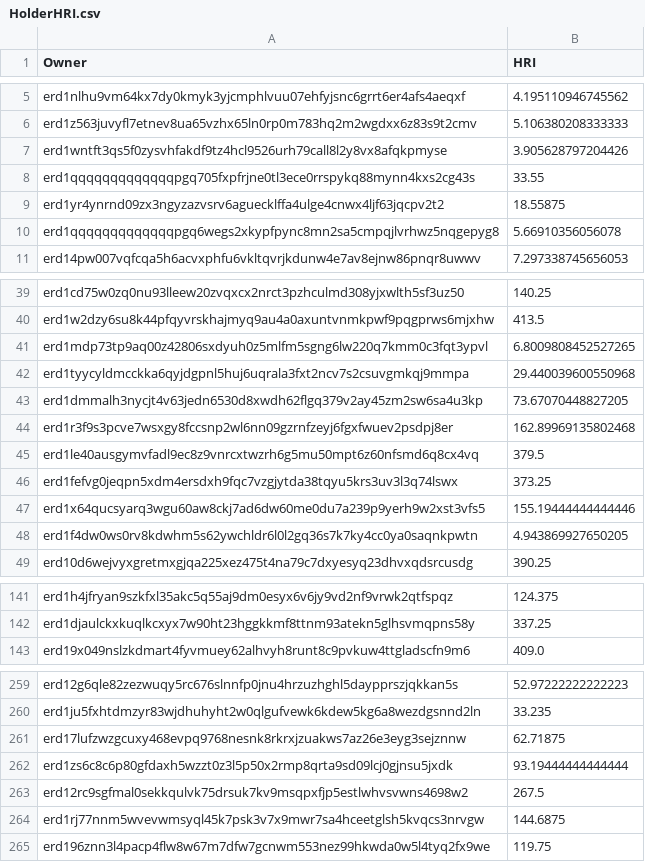
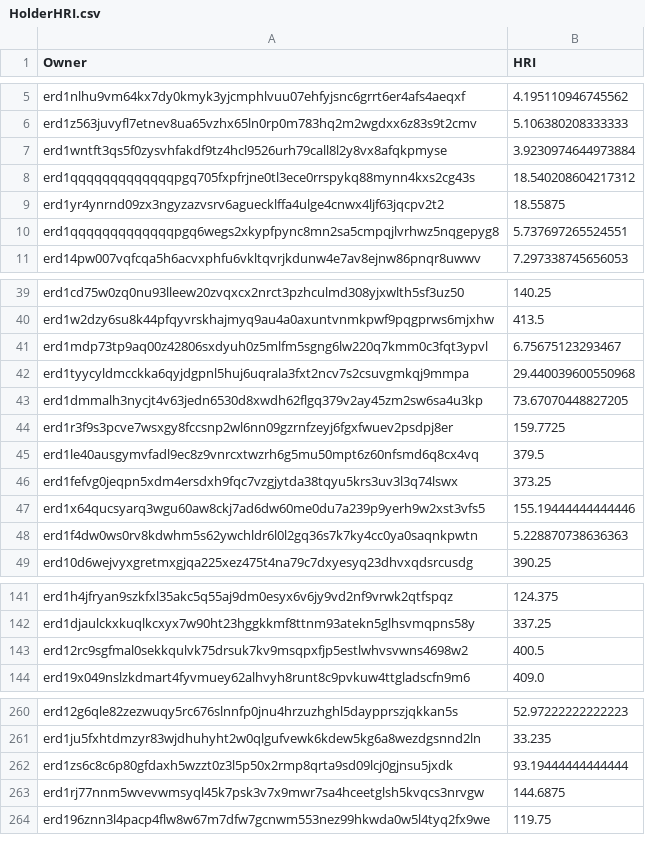
Before and after one commit to jacksmedia/hriapp, a CSV file: HolderHRI.csv, drawn as a sheet; only a part is shown, gaps mark what is left out; the diff covers the shown part only.

```diff
--- a/HolderHRI.csv
+++ b/HolderHRI.csv
@@ -6,6 +6,6 @@ erd1nlhu9vm64kx7dy0kmyk3yjcmphlvuu07ehfyjsnc6grrt6er4afs4aeqxf,4.195110946745562
 erd1z563juvyfl7etnev8ua65vzhx65ln0rp0m783hq2m2wgdxx6z83s9t2cmv,5.106380208333333
-erd1wntft3qs5f0zysvhfakdf9tz4hcl9526urh79call8l2y8vx8afqkpmyse,3.905628797204426
-erd1qqqqqqqqqqqqqpgq705fxpfrjne0tl3ece0rrspykq88mynn4kxs2cg43s,33.55
+erd1wntft3qs5f0zysvhfakdf9tz4hcl9526urh79call8l2y8vx8afqkpmyse,3.9230974644973884
+erd1qqqqqqqqqqqqqpgq705fxpfrjne0tl3ece0rrspykq88mynn4kxs2cg43s,18.540208604217312
 erd1yr4ynrnd09zx3ngyzazvsrv6aguecklffa4ulge4cnwx4ljf63jqcpv2t2,18.55875
-erd1qqqqqqqqqqqqqpgq6wegs2xkypfpync8mn2sa5cmpqjlvrhwz5nqgepyg8,5.66910356056078
+erd1qqqqqqqqqqqqqpgq6wegs2xkypfpync8mn2sa5cmpqjlvrhwz5nqgepyg8,5.737697265524551
 erd14pw007vqfcqa5h6acvxphfu6vkltqvrjkdunw4e7av8ejnw86pnqr8uwwv,7.297338745656053
@@ -40,6 +40,6 @@ erd1cd75w0zq0nu93lleew20zvqxcx2nrct3pzhculmd308yjxwlth5sf3uz50,140.25
 erd1w2dzy6su8k44pfqyvrskhajmyq9au4a0axuntvnmkpwf9pqgprws6mjxhw,413.5
-erd1mdp73tp9aq00z42806sxdyuh0z5mlfm5sgng6lw220q7kmm0c3fqt3ypvl,6.8009808452527265
+erd1mdp73tp9aq00z42806sxdyuh0z5mlfm5sgng6lw220q7kmm0c3fqt3ypvl,6.75675123293467
 erd1tyycyldmcckka6qyjdgpnl5huj6uqrala3fxt2ncv7s2csuvgmkqj9mmpa,29.440039600550968
 erd1dmmalh3nycjt4v63jedn6530d8xwdh62flgq379v2ay45zm2sw6sa4u3kp,73.67070448827205
-erd1r3f9s3pcve7wsxgy8fccsnp2wl6nn09gzrnfzeyj6fgxfwuev2psdpj8er,162.89969135802468
+erd1r3f9s3pcve7wsxgy8fccsnp2wl6nn09gzrnfzeyj6fgxfwuev2psdpj8er,159.7725
 erd1le40ausgymvfadl9ec8z9vnrcxtwzrh6g5mu50mpt6z60nfsmd6q8cx4vq,379.5
@@ -47,3 +47,3 @@ erd1fefvg0jeqpn5xdm4ersdxh9fqc7vzgjytda38tqyu5krs3uv3l3q74lswx,373.25
 erd1x64qucsyarq3wgu60aw8ckj7ad6dw60me0du7a239p9yerh9w2xst3vfs5,155.19444444444446
-erd1f4dw0ws0rv8kdwhm5s62ywchldr6l0l2gq36s7k7ky4cc0ya0saqnkpwtn,4.943869927650205
+erd1f4dw0ws0rv8kdwhm5s62ywchldr6l0l2gq36s7k7ky4cc0ya0saqnkpwtn,5.228870738636363
 erd10d6wejvyxgretmxgjqa225xez475t4na79c7dxyesyq23dhvxqdsrcusdg,390.25
@@ -142,2 +142,3 @@ erd1h4jfryan9szkfxl35akc5q55aj9dm0esyx6v6jy9vd2nf9vrwk2qtfspqz,124.375
 erd1djaulckxkuqlkcxyx7w90ht23hggkkmf8ttnm93atekn5glhsvmqpns58y,337.25
+erd12rc9sgfmal0sekkqulvk75drsuk7kv9msqpxfjp5estlwhvsvwns4698w2,400.5
 erd19x049nslzkdmart4fyvmuey62alhvyh8runt8c9pvkuw4ttgladscfn9m6,409.0
@@ -260,5 +261,3 @@ erd12g6qle82zezwuqy5rc676slnnfp0jnu4hrzuzhghl5daypprszjqkkan5s,52.97222222222223
 erd1ju5fxhtdmzyr83wjdhuhyht2w0qlgufvewk6kdew5kg6a8wezdgsnnd2ln,33.235
-erd17lufzwzgcuxy468evpq9768nesnk8rkrxjzuakws7az26e3eyg3sejznnw,62.71875
 erd1zs6c8c6p80gfdaxh5wzzt0z3l5p50x2rmp8qrta9sd09lcj0gjnsu5jxdk,93.19444444444444
-erd12rc9sgfmal0sekkqulvk75drsuk7kv9msqpxfjp5estlwhvsvwns4698w2,267.5
 erd1rj77nnm5wvevwmsyql45k7psk3v7x9mwr7sa4hceetglsh5kvqcs3nrvgw,144.6875
```
Also changed, not shown: 1 added row, 1 removed row and 3 edited cells elsewhere in this file, CombeyHolder.csv, CombotsHolder.csv, 1 other file.
